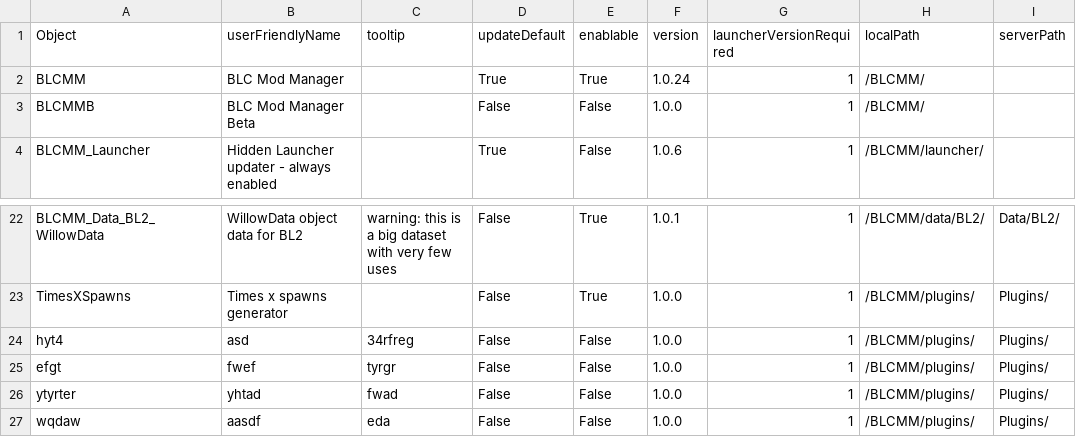
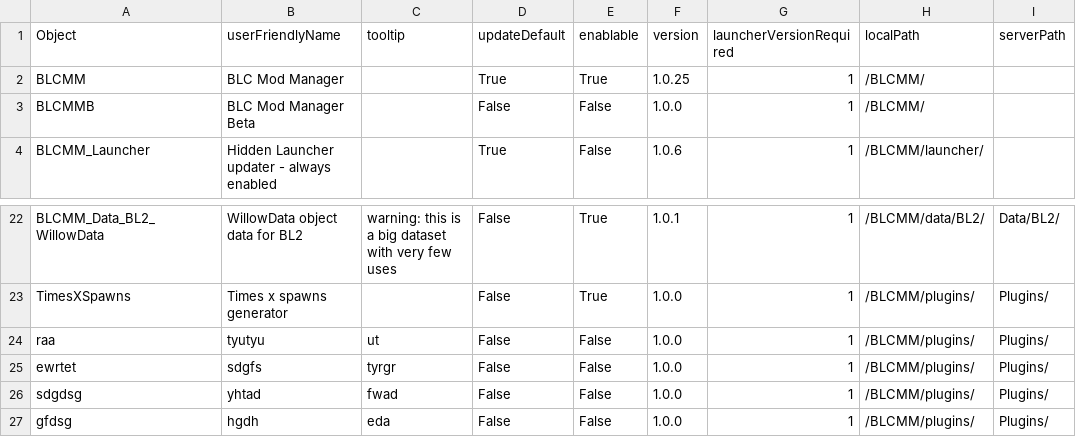
Before and after one commit to LightChaosman/BLCMods-Manager, a CSV file: Versions/settings.csv, drawn as a sheet; only a part is shown, gaps mark what is left out; the diff names each change by its address in the sheet, - before the commit and + after, or states it on an @@ line.

```diff
--- a/Versions/settings.csv
+++ b/Versions/settings.csv
-F2 (version): 1.0.24
+F2 (version): 1.0.25
-A24 (Object): hyt4
+A24 (Object): raa
-B24 (userFriendlyName): asd
+B24 (userFriendlyName): tyutyu
-C24 (tooltip): 34rfreg
+C24 (tooltip): ut
-A25 (Object): efgt
+A25 (Object): ewrtet
-B25 (userFriendlyName): fwef
+B25 (userFriendlyName): sdgfs
-A26 (Object): ytyrter
+A26 (Object): sdgdsg
-A27 (Object): wqdaw
+A27 (Object): gfdsg
-B27 (userFriendlyName): aasdf
+B27 (userFriendlyName): hgdh
```
Also changed, not shown: 1 other file.
